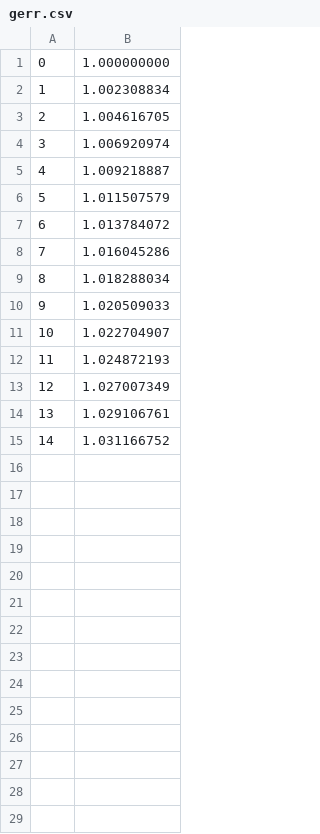
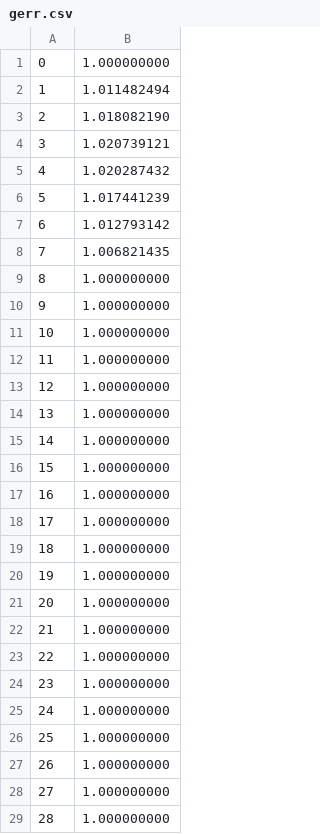
Before and after one commit to wikenator/MaxEntMultinomial, a CSV file: gerr.csv, drawn as a sheet; only a part is shown; the diff covers the shown part only.

```diff
--- a/gerr.csv
+++ b/gerr.csv
@@ -1,15 +1,29 @@
 0,1.000000000
-1,1.002308834
-2,1.004616705
-3,1.006920974
-4,1.009218887
-5,1.011507579
-6,1.013784072
-7,1.016045286
-8,1.018288034
-9,1.020509033
-10,1.022704907
-11,1.024872193
-12,1.027007349
-13,1.029106761
-14,1.031166752
+1,1.011482494
+2,1.018082190
+3,1.020739121
+4,1.020287432
+5,1.017441239
+6,1.012793142
+7,1.006821435
+8,1.000000000
+9,1.000000000
+10,1.000000000
+11,1.000000000
+12,1.000000000
+13,1.000000000
+14,1.000000000
+15,1.000000000
+16,1.000000000
+17,1.000000000
+18,1.000000000
+19,1.000000000
+20,1.000000000
+21,1.000000000
+22,1.000000000
+23,1.000000000
+24,1.000000000
+25,1.000000000
+26,1.000000000
+27,1.000000000
+28,1.000000000
```
Also changed, not shown: 64 added rows elsewhere in this file, acc.csv, terr.csv, 3 other files.
